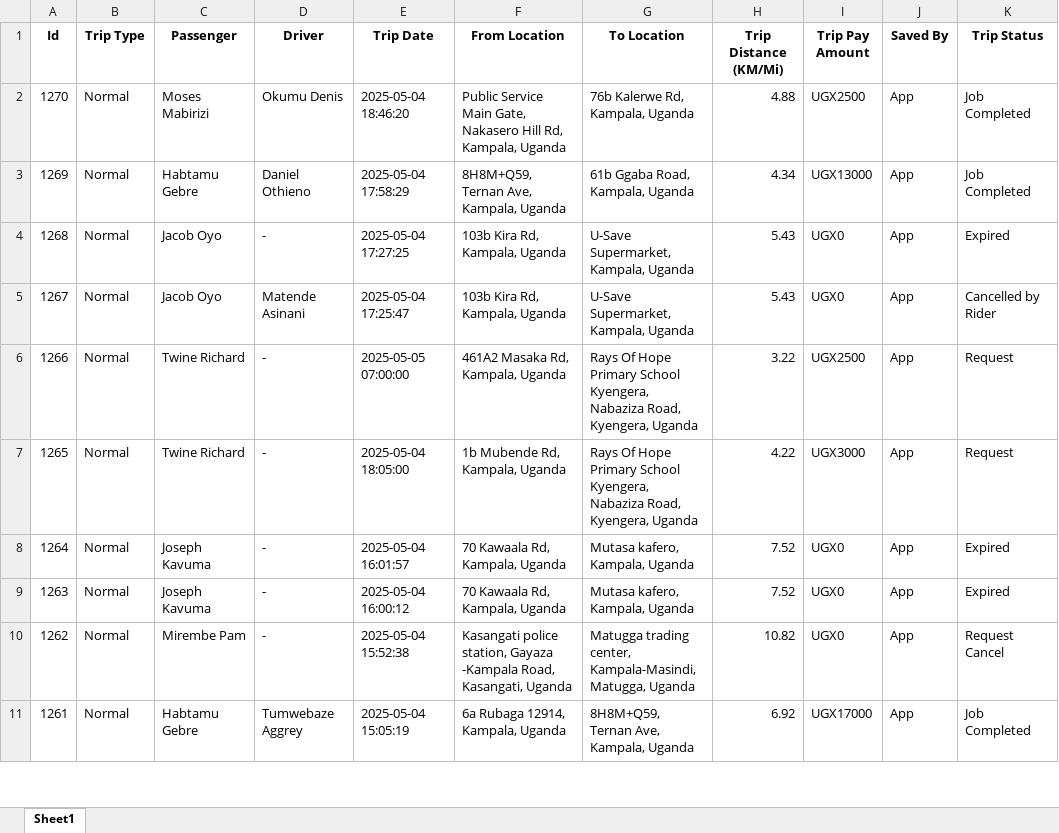
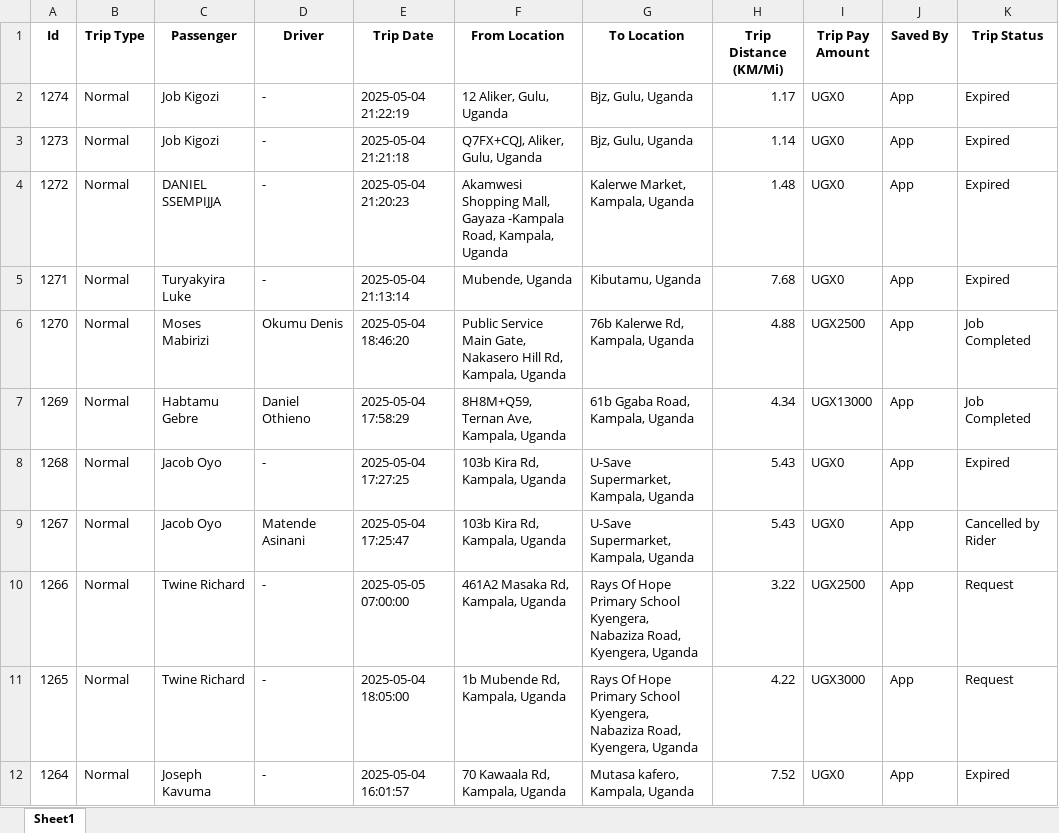
Before and after one commit to melchs22/testapp, an Excel workbook: BEER.xlsx, sheet Sheet1, drawn as a sheet; only a part is shown; the shorter side is filled out with more unchanged rows; values as stored, in another font and other column widths than the file's, no borders; the diff names each change by its address in the sheet, - before the commit and + after, or states it on an @@ line.

Commit message:
Update XLSX files - 2025-05-04 21:23:29

```diff
--- a/BEER.xlsx (sheet Sheet1)
+++ b/BEER.xlsx (sheet Sheet1)
+row 2: 1274 | Normal | Job Kigozi | - | 2025-05-04 21:22:19 | 12 Aliker, Gulu, Uganda | Bjz, Gulu, Uganda | 1.17 | UGX0 | App | Expired
+row 3: 1273 | Normal | Job Kigozi | - | 2025-05-04 21:21:18 | Q7FX+CQJ, Aliker, Gulu, Uganda | Bjz, Gulu, Uganda | 1.14 | UGX0 | App | Expired
+row 4: 1272 | Normal | DANIEL SSEMPIJJA | - | 2025-05-04 21:20:23 | Akamwesi Shopping Mall, Gayaza -Kampala Road, Kampala, Uganda | Kalerwe Market, Kampala, Uganda | 1.48 | UGX0 | App | Expired
+row 5: 1271 | Normal | Turyakyira Luke | - | 2025-05-04 21:13:14 | Mubende, Uganda | Kibutamu, Uganda | 7.68 | UGX0 | App | Expired
```
Also changed, not shown: DRIVERS.xlsx, PASSENGERS.xlsx, 1 other file.
